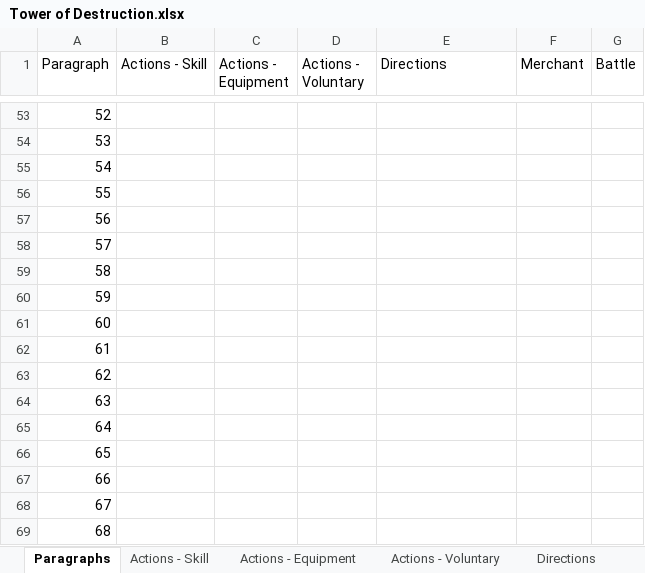
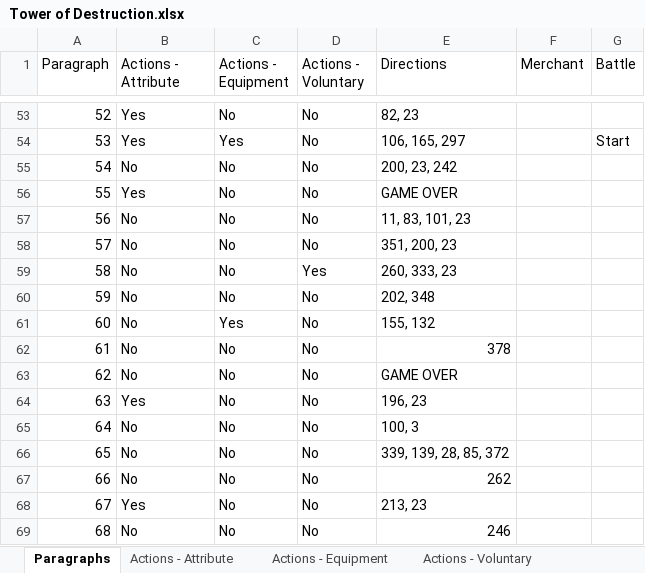
Before and after one commit to FeatheredFiend/cyoa, an Excel workbook: Tower of Destruction.xlsx, sheet Paragraphs, drawn as a sheet; only a part is shown, gaps mark what is left out; values as stored, in another font and other column widths than the file's, no borders; the diff covers the shown part only; the diff names each change by its address in the sheet, - before the commit and + after, or states it on an @@ line.

```diff
--- a/Tower of Destruction.xlsx (sheet Paragraphs)
+++ b/Tower of Destruction.xlsx (sheet Paragraphs)
-sheet tab: Actions - Skill
+sheet tab: Actions - Attribute
-B1: Actions - Skill
+B1: Actions - Attribute
-B53:B54 (Actions - Attribute): (empty)
+B53:B54 (Actions - Attribute): Yes
-C53 (Actions - Equipment): (empty)
+C53 (Actions - Equipment): No
-D53:D58 (Actions - Voluntary): (empty)
+D53:D58 (Actions - Voluntary): No
-E53 (Directions): (empty)
+E53 (Directions): 82, 23
-C54 (Actions - Equipment): (empty)
+C54 (Actions - Equipment): Yes
-E54 (Directions): (empty)
+E54 (Directions): 106, 165, 297
-G54 (Battle): (empty)
+G54 (Battle): Start
-B55 (Actions - Attribute): (empty)
+B55 (Actions - Attribute): No
-C55:C60 (Actions - Equipment): (empty)
+C55:C60 (Actions - Equipment): No
-E55 (Directions): (empty)
+E55 (Directions): 200, 23, 242
-B56 (Actions - Attribute): (empty)
+B56 (Actions - Attribute): Yes
-E56 (Directions): (empty)
+E56 (Directions): GAME OVER
-B57:B63 (Actions - Attribute): (empty)
+B57:B63 (Actions - Attribute): No
-E57 (Directions): (empty)
+E57 (Directions): 11, 83, 101, 23
-E58 (Directions): (empty)
+E58 (Directions): 351, 200, 23
-D59 (Actions - Voluntary): (empty)
+D59 (Actions - Voluntary): Yes
-E59 (Directions): (empty)
+E59 (Directions): 260, 333, 23
-D60:D69 (Actions - Voluntary): (empty)
+D60:D69 (Actions - Voluntary): No
-E60 (Directions): (empty)
+E60 (Directions): 202, 348
-C61 (Actions - Equipment): (empty)
+C61 (Actions - Equipment): Yes
-E61 (Directions): (empty)
+E61 (Directions): 155, 132
-C62:C69 (Actions - Equipment): (empty)
+C62:C69 (Actions - Equipment): No
-E62 (Directions): (empty)
+E62 (Directions): 378
-E63 (Directions): (empty)
+E63 (Directions): GAME OVER
-B64 (Actions - Attribute): (empty)
+B64 (Actions - Attribute): Yes
-E64 (Directions): (empty)
+E64 (Directions): 196, 23
-B65:B67 (Actions - Attribute): (empty)
+B65:B67 (Actions - Attribute): No
-E65 (Directions): (empty)
+E65 (Directions): 100, 3
-E66 (Directions): (empty)
+E66 (Directions): 339, 139, 28, 85, 372
-E67 (Directions): (empty)
+E67 (Directions): 262
-B68 (Actions - Attribute): (empty)
+B68 (Actions - Attribute): Yes
-E68 (Directions): (empty)
+E68 (Directions): 213, 23
-B69 (Actions - Attribute): (empty)
+B69 (Actions - Attribute): No
-E69 (Directions): (empty)
+E69 (Directions): 246
```
Also changed, not shown: 104 edited cells elsewhere in this sheet, sheet Directions, sheet Actions - Attribute, sheet Actions - Equipment, sheet Enemy, sheet Actions - Voluntary.
